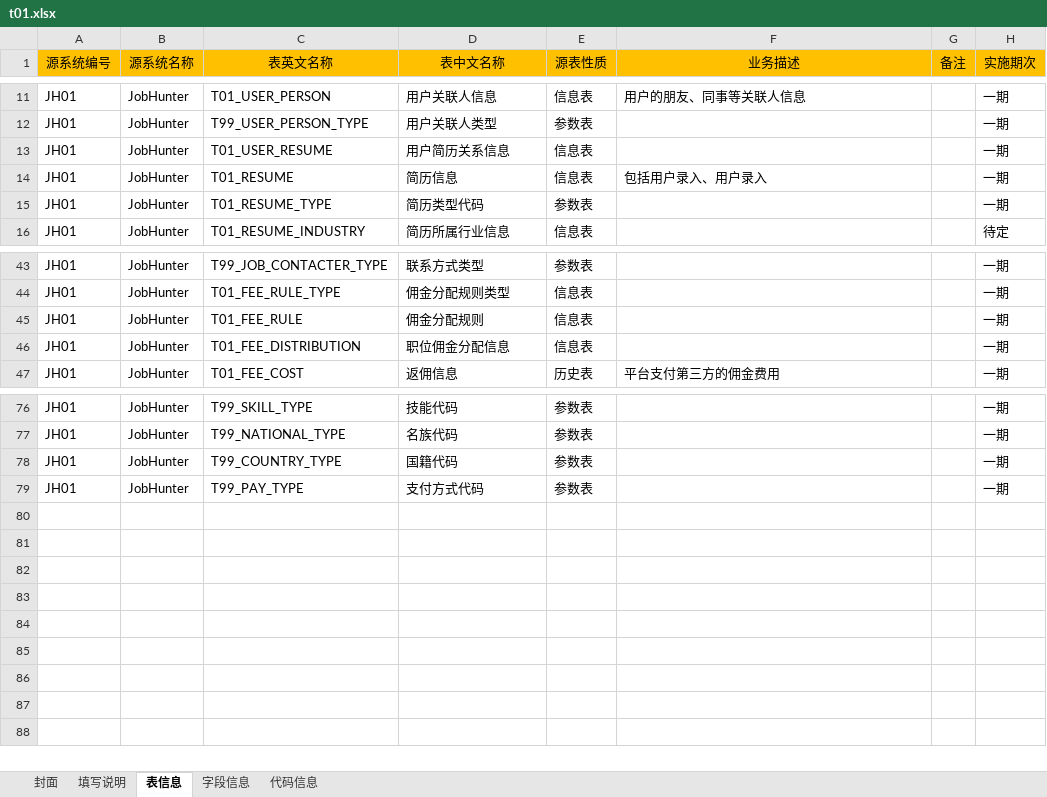
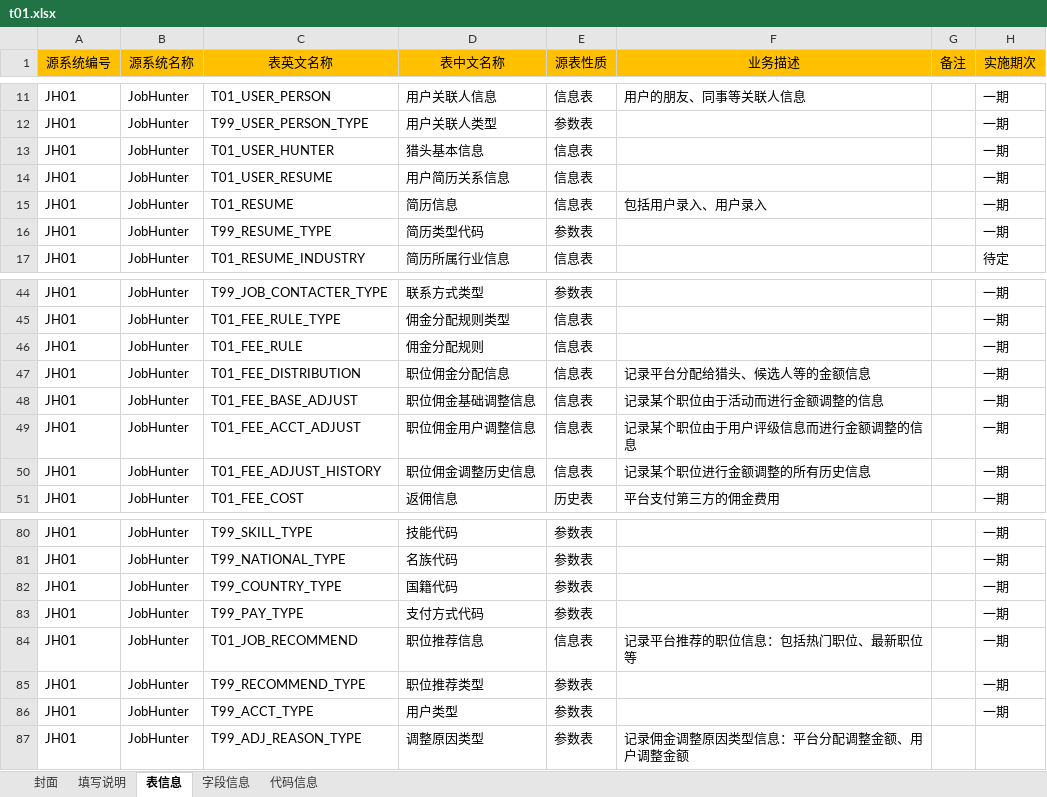
Before and after one commit to konighter/ZZY, an Excel workbook: B01/t01.xlsx, sheet 表信息, drawn as a sheet; only a part is shown, gaps mark what is left out; values as stored, in another font and other column widths than the file's, no borders; addresses are those after the commit; the diff names each change by its address in the sheet, - before the commit and + after, or states it on an @@ line.

```diff
--- a/B01/t01.xlsx (sheet 表信息)
+++ b/B01/t01.xlsx (sheet 表信息)
+row 13: JH01 | JobHunter | T01_USER_HUNTER | 猎头基本信息 | 信息表 |  |  | 一期
-C16 (表英文名称): T01_RESUME_TYPE
+C16 (表英文名称): T99_RESUME_TYPE
-F47 (业务描述): (empty)
+F47 (业务描述): 记录平台分配给猎头、候选人等的金额信息
+row 48: JH01 | JobHunter | T01_FEE_BASE_ADJUST | 职位佣金基础调整信息 | 信息表 | 记录某个职位由于活动而进行金额调整的信息 |  | 一期
+row 49: JH01 | JobHunter | T01_FEE_ACCT_ADJUST | 职位佣金用户调整信息 | 信息表 | 记录某个职位由于用户评级信息而进行金额调整的信息 |  | 一期
+row 50: JH01 | JobHunter | T01_FEE_ADJUST_HISTORY | 职位佣金调整历史信息 | 信息表 | 记录某个职位进行金额调整的所有历史信息 |  | 一期
+row 84: JH01 | JobHunter | T01_JOB_RECOMMEND | 职位推荐信息 | 信息表 | 记录平台推荐的职位信息：包括热门职位、最新职位等 |  | 一期
+row 85: JH01 | JobHunter | T99_RECOMMEND_TYPE | 职位推荐类型 | 参数表 |  |  | 一期
+row 86: JH01 | JobHunter | T99_ACCT_TYPE | 用户类型 | 参数表 |  |  | 一期
+row 87: JH01 | JobHunter | T99_ADJ_REASON_TYPE | 调整原因类型 | 参数表 | 记录佣金调整原因类型信息：平台分配调整金额、用户调整金额
```
Also changed, not shown: sheet 字段信息, sheet 代码信息.
